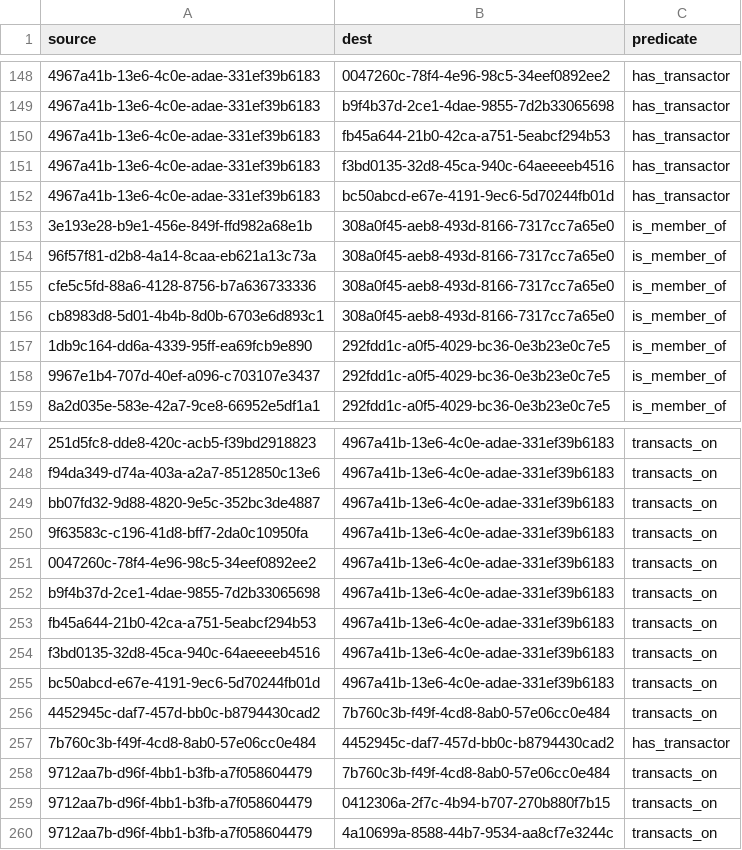
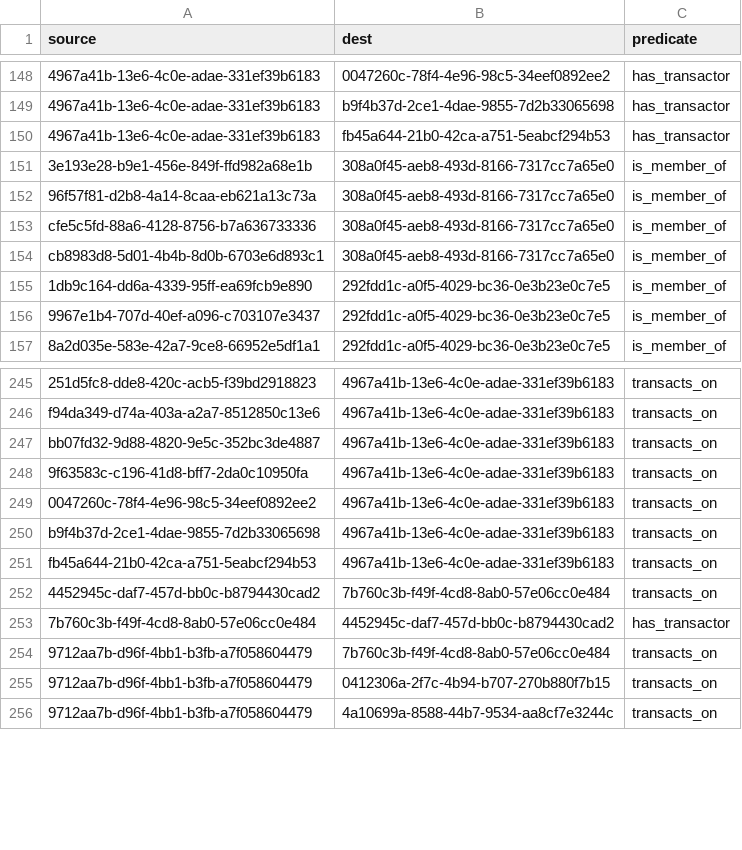
Before and after one commit to simulacrumb-glm/treegraph-graph, a CSV file: poc/links.csv, drawn as a sheet; only a part is shown, gaps mark what is left out; the diff names each change by its address in the sheet, - before the commit and + after, or states it on an @@ line.

Commit message:
cleanup data

```diff
--- a/poc/links.csv
+++ b/poc/links.csv
-row 151: 4967a41b-13e6-4c0e-adae-331ef39b6183 | f3bd0135-32d8-45ca-940c-64aeeeeb4516 | has_transactor
-row 152: 4967a41b-13e6-4c0e-adae-331ef39b6183 | bc50abcd-e67e-4191-9ec6-5d70244fb01d | has_transactor
-row 254: f3bd0135-32d8-45ca-940c-64aeeeeb4516 | 4967a41b-13e6-4c0e-adae-331ef39b6183 | transacts_on
-row 255: bc50abcd-e67e-4191-9ec6-5d70244fb01d | 4967a41b-13e6-4c0e-adae-331ef39b6183 | transacts_on
```
Also changed, not shown: 9 other files.
